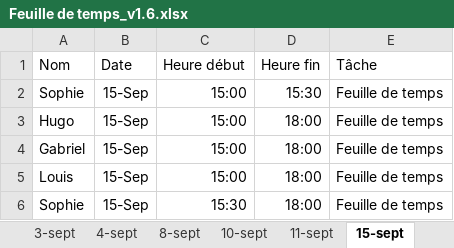
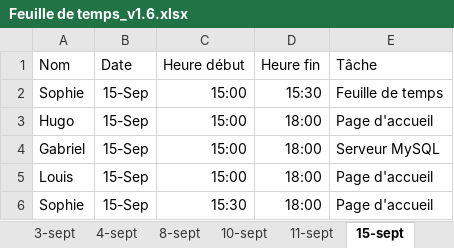
Before and after one commit to aiglesFoudroyants/SERVIDER, an Excel workbook: Document/Feuille de temps_v1.6.xlsx, sheet 15-sept, drawn as a sheet; values as stored, in another font and other column widths than the file's, no borders; table styles not drawn; the diff names each change by its address in the sheet, - before the commit and + after, or states it on an @@ line.

Commit message:
mise à jour de la feuille de temps

```diff
--- a/Document/Feuille de temps_v1.6.xlsx (sheet 15-sept)
+++ b/Document/Feuille de temps_v1.6.xlsx (sheet 15-sept)
-E3 (Tâche): Feuille de temps
+E3 (Tâche): Page d'accueil
-E4 (Tâche): Feuille de temps
+E4 (Tâche): Serveur MySQL
-E5:E6 (Tâche): Feuille de temps
+E5:E6 (Tâche): Page d'accueil
```
